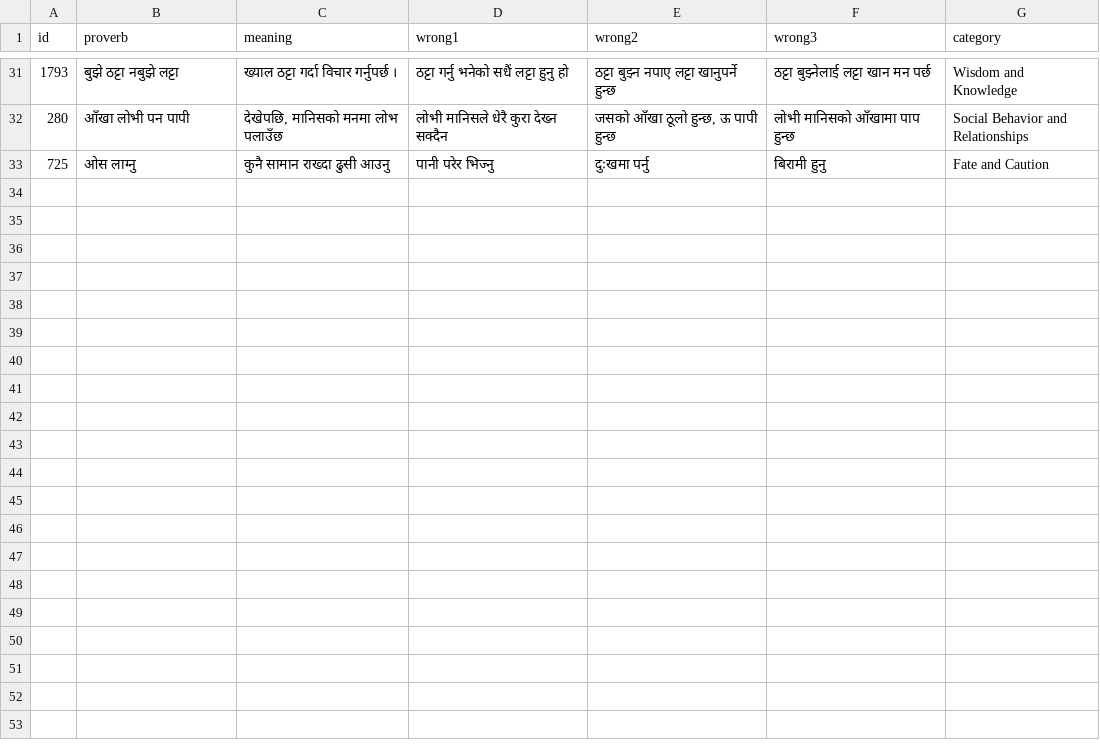
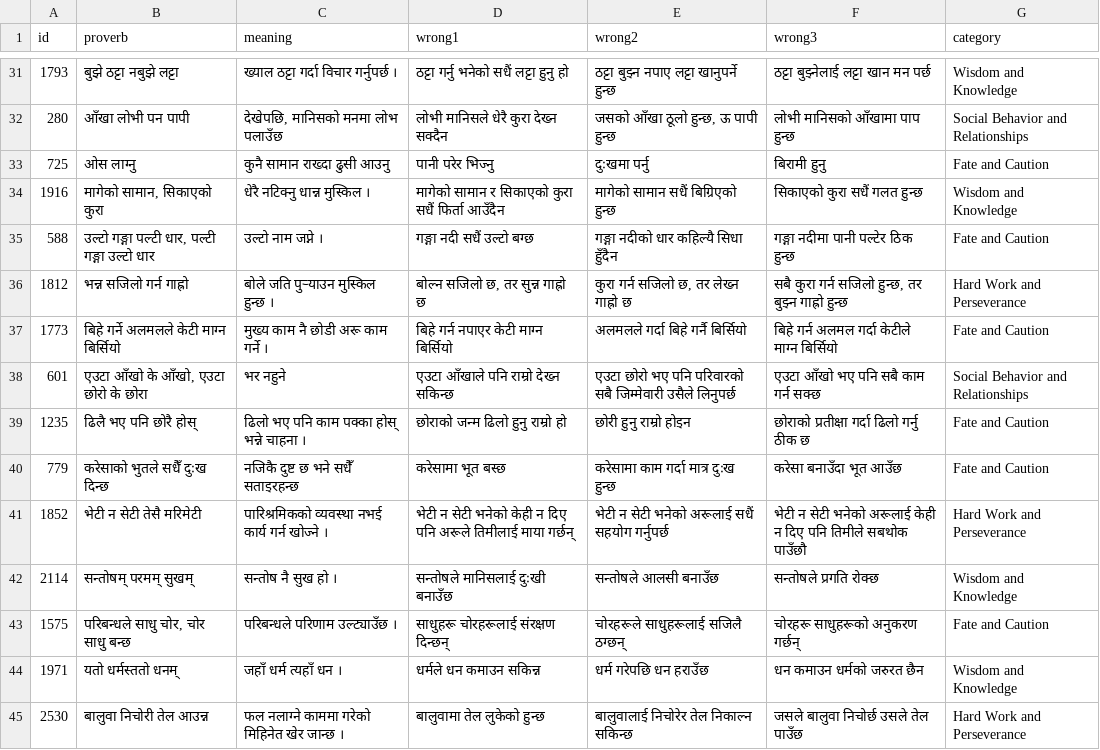
Before and after one commit to cluelesprogrammer/nepali-proverb-validator, a CSV file: jobs/2e54296a-c248-486d-90e3-7889ba9354c0/selected_answers.csv, drawn as a sheet; only a part is shown, gaps mark what is left out.

Commit message:
chore(data): session 2e54296a-c248-486d-90e3-7889ba9354c0 @ 2026-10-06T05:50:18.715Z

```diff
--- a/jobs/2e54296a-c248-486d-90e3-7889ba9354c0/selected_answers.csv
+++ b/jobs/2e54296a-c248-486d-90e3-7889ba9354c0/selected_answers.csv
@@ -33 +33,13 @@
 725,ओस लाग्नु,कुनै सामान राख्दा ढुसी आउनु,पानी परेर भिज्नु,दुःखमा पर्नु,बिरामी हुनु,Fate and Caution
+1916,"मागेको सामान, सिकाएको कुरा",धेरै नटिक्नु धान्न मुस्किल ।,मागेको सामान र सिकाएको कुरा सधैं फिर्ता आउँदैन,मागेको सामान सधैं बिग्रिएको हुन्छ,सिकाएको कुरा सधैं गलत हुन्छ,Wisdom and Knowledge
+588,"उल्टो गङ्गा पल्टी धार, पल्टी गङ्गा उल्टो धार",उल्टो नाम जप्ने ।,गङ्गा नदी सधैं उल्टो बग्छ,गङ्गा नदीको धार कहिल्यै सिधा हुँदैन,गङ्गा नदीमा पानी पल्टेर ठिक हुन्छ,Fate and Caution
+1812,भन्न सजिलो गर्न गाह्रो,बोले जति पुऱ्याउन मुस्किल हुन्छ ।,"बोल्न सजिलो छ, तर सुन्न गाह्रो छ","कुरा गर्न सजिलो छ, तर लेख्न गाह्रो छ","सबै कुरा गर्न सजिलो हुन्छ, तर बुझ्न गाह्रो हुन्छ",Hard Work and Perseverance
+1773,बिहे गर्ने अलमलले केटी माग्न बिर्सियो,मुख्य काम नै छोडी अरू काम गर्ने ।,बिहे गर्न नपाएर केटी माग्न बिर्सियो,अलमलले गर्दा बिहे गर्नै बिर्सियो,बिहे गर्न अलमल गर्दा केटीले माग्न बिर्सियो,Fate and Caution
+601,"एउटा आँखो के आँखो, एउटा छोरो के छोरा",भर नहुने,एउटा आँखाले पनि राम्रो देख्न सकिन्छ,एउटा छोरो भए पनि परिवारको सबै जिम्मेवारी उसैले लिनुपर्छ,एउटा आँखो भए पनि सबै काम गर्न सक्छ,Social Behavior and Relationships
+1235,ढिलै भए पनि छोरै होस्,ढिलो भए पनि काम पक्का होस् भन्ने चाहना ।,छोराको जन्म ढिलो हुनु राम्रो हो,छोरी हुनु राम्रो होइन,छोराको प्रतीक्षा गर्दा ढिलो गर्नु ठीक छ,Fate and Caution
+779,करेसाको भुतले सधैँ दुःख दिन्छ,नजिकै दुष्ट छ भने सधैँ सताइरहन्छ,करेसामा भूत बस्छ,करेसामा काम गर्दा मात्र दुःख हुन्छ,करेसा बनाउँदा भूत आउँछ,Fate and Caution
+1852,भेटी न सेटी तेसै मरिमेटी,पारिश्रमिकको व्यवस्था नभई कार्य गर्न खोज्ने ।,भेटी न सेटी भनेको केही न दिए पनि अरूले तिमीलाई माया गर्छन्,भेटी न सेटी भनेको अरूलाई सधैं सहयोग गर्नुपर्छ,भेटी न सेटी भनेको अरूलाई केही न दिए पनि तिमीले सबथोक पाउँछौ,Hard Work and Perseverance
+2114,सन्तोषम् परमम् सुखम्,सन्तोष नै सुख हो ।,सन्तोषले मानिसलाई दुःखी बनाउँछ,सन्तोषले आलसी बनाउँछ,सन्तोषले प्रगति रोक्छ,Wisdom and Knowledge
+1575,"परिबन्धले साधु चोर, चोर साधु बन्छ",परिबन्धले परिणाम उल्ट्याउँछ ।,साधुहरू चोरहरूलाई संरक्षण दिन्छन्,चोरहरूले साधुहरूलाई सजिलै ठग्छन्,चोरहरू साधुहरूको अनुकरण गर्छन्,Fate and Caution
+1971,यतो धर्मस्ततो धनम्,जहाँ धर्म त्यहाँ धन ।,धर्मले धन कमाउन सकिन्न,धर्म गरेपछि धन हराउँछ,धन कमाउन धर्मको जरुरत छैन,Wisdom and Knowledge
+2530,बालुवा निचोरी तेल आउन्न,फल नलाग्ने काममा गरेको मिहिनेत खेर जान्छ ।,बालुवामा तेल लुकेको हुन्छ,बालुवालाई निचोरेर तेल निकाल्न सकिन्छ,जसले बालुवा निचोर्छ उसले तेल पाउँछ,Hard Work and Perseverance
```
